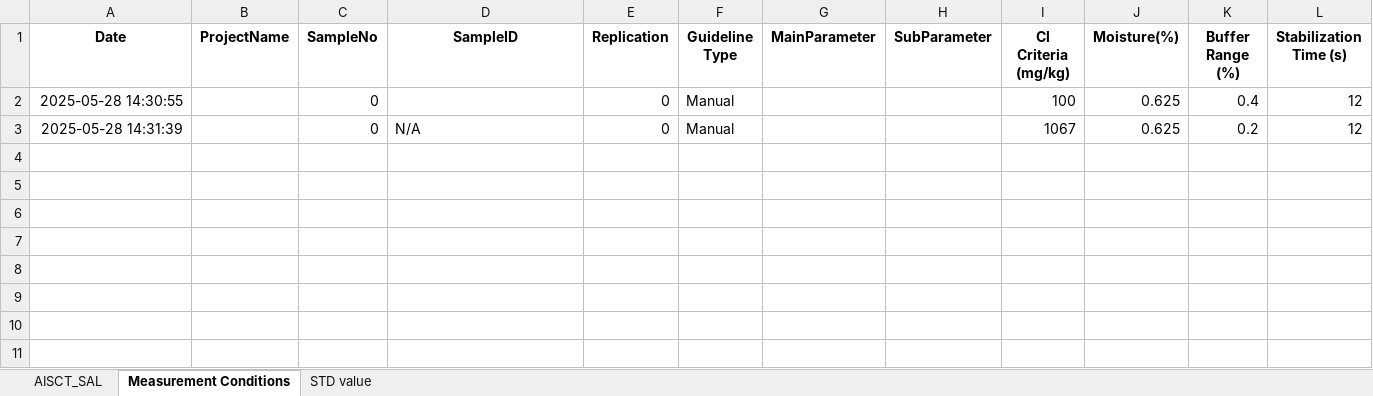
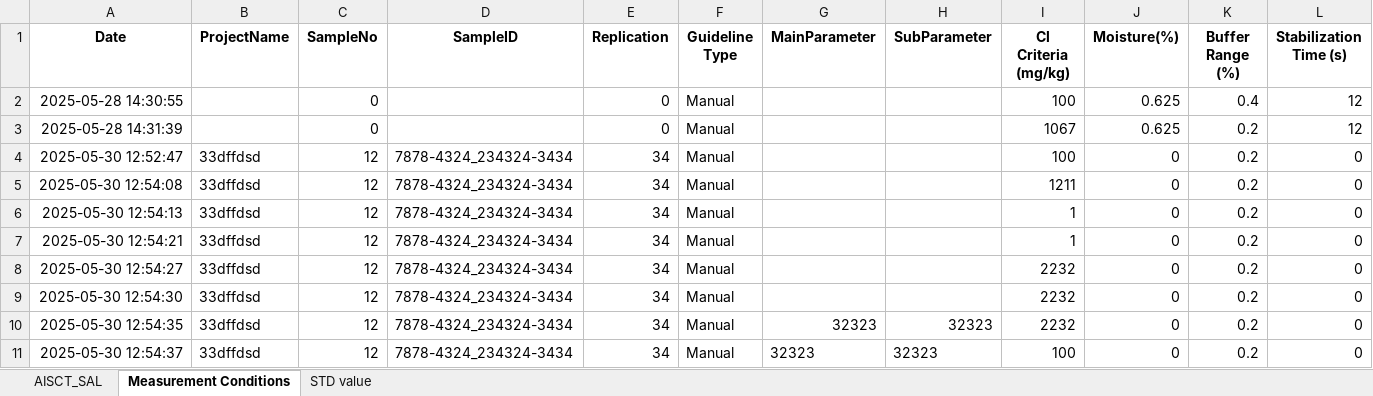
Before and after one commit to yassin-shehata/sal-app, an Excel workbook: sal-updated/rawDataset_SAL.xlsx, sheet Measurement Conditions, drawn as a sheet; only a part is shown; values as stored, in another font and other column widths than the file's, no borders; rows hold the shown columns only; the diff names each change by its address in the sheet, - before the commit and + after, or states it on an @@ line.

Commit message:
sample type update

```diff
--- a/sal-updated/rawDataset_SAL.xlsx (sheet Measurement Conditions)
+++ b/sal-updated/rawDataset_SAL.xlsx (sheet Measurement Conditions)
-D3 (SampleID): N/A
+D3 (SampleID): (empty)
+row 4: 2025-05-30 12:52:47 | 33dffdsd | 12 | 7878-4324_234324-3434 | 34 | Manual |  |  | 100 | 0 | 0.2 | 0
+row 5: 2025-05-30 12:54:08 | 33dffdsd | 12 | 7878-4324_234324-3434 | 34 | Manual |  |  | 1211 | 0 | 0.2 | 0
+row 6: 2025-05-30 12:54:13 | 33dffdsd | 12 | 7878-4324_234324-3434 | 34 | Manual |  |  | 1 | 0 | 0.2 | 0
+row 7: 2025-05-30 12:54:21 | 33dffdsd | 12 | 7878-4324_234324-3434 | 34 | Manual |  |  | 1 | 0 | 0.2 | 0
+row 8: 2025-05-30 12:54:27 | 33dffdsd | 12 | 7878-4324_234324-3434 | 34 | Manual |  |  | 2232 | 0 | 0.2 | 0
+row 9: 2025-05-30 12:54:30 | 33dffdsd | 12 | 7878-4324_234324-3434 | 34 | Manual |  |  | 2232 | 0 | 0.2 | 0
+row 10: 2025-05-30 12:54:35 | 33dffdsd | 12 | 7878-4324_234324-3434 | 34 | Manual | 32323 | 32323 | 2232 | 0 | 0.2 | 0
+row 11: 2025-05-30 12:54:37 | 33dffdsd | 12 | 7878-4324_234324-3434 | 34 | Manual | 32323 | 32323 | 100 | 0 | 0.2 | 0
```
Also changed, not shown: sheet AISCT_SAL, sheet STD value, 1 other file.
